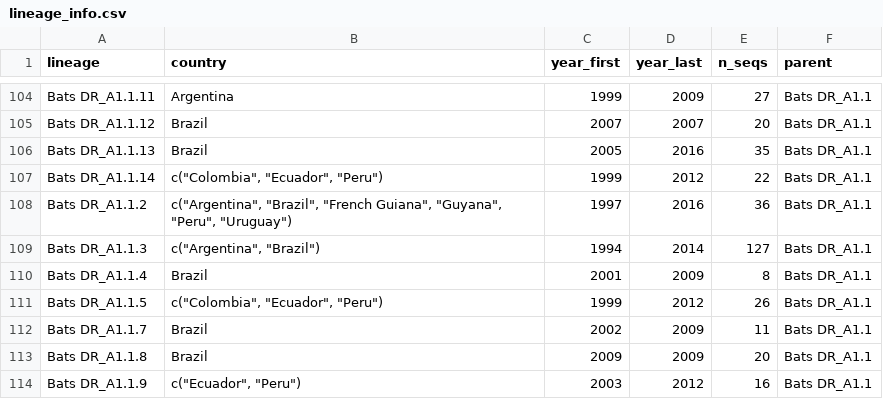
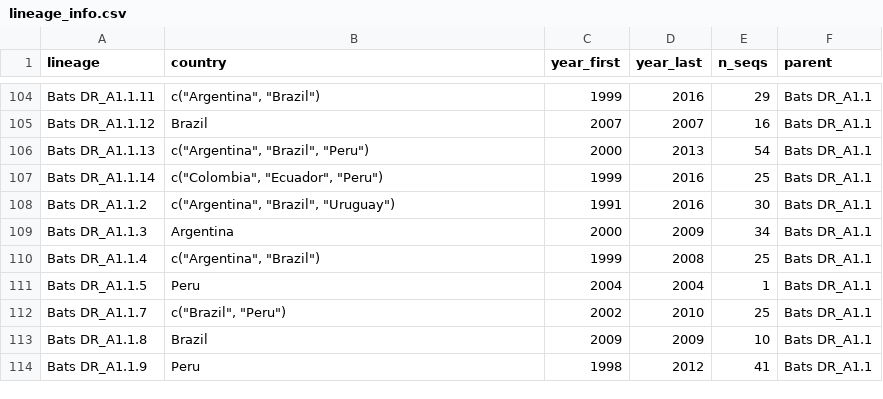
Before and after one commit to KathrynCampbell/MADDOG, a CSV file: inst/extdata/References/RABV/lineage_info.csv, drawn as a sheet; only a part is shown, gaps mark what is left out; the diff covers the shown part only; the diff names each change by its address in the sheet, - before the commit and + after, or states it on an @@ line.

```diff
--- a/inst/extdata/References/RABV/lineage_info.csv
+++ b/inst/extdata/References/RABV/lineage_info.csv
-B104 (country): Argentina
+B104 (country): c("Argentina", "Brazil")
-D104 (year_last): 2009
+D104 (year_last): 2016
-E104 (n_seqs): 27
+E104 (n_seqs): 29
-E105 (n_seqs): 20
+E105 (n_seqs): 16
-B106 (country): Brazil
+B106 (country): c("Argentina", "Brazil", "Peru")
-C106 (year_first): 2005
+C106 (year_first): 2000
-D106 (year_last): 2016
+D106 (year_last): 2013
-E106 (n_seqs): 35
+E106 (n_seqs): 54
-D107 (year_last): 2012
+D107 (year_last): 2016
-E107 (n_seqs): 22
+E107 (n_seqs): 25
-B108 (country): c("Argentina", "Brazil", "French Guiana", "Guyana", "Peru", "Uruguay")
+B108 (country): c("Argentina", "Brazil", "Uruguay")
-C108 (year_first): 1997
+C108 (year_first): 1991
-E108 (n_seqs): 36
+E108 (n_seqs): 30
-B109 (country): c("Argentina", "Brazil")
+B109 (country): Argentina
-C109 (year_first): 1994
+C109 (year_first): 2000
-D109 (year_last): 2014
+D109 (year_last): 2009
-E109 (n_seqs): 127
+E109 (n_seqs): 34
-B110 (country): Brazil
+B110 (country): c("Argentina", "Brazil")
-C110 (year_first): 2001
+C110 (year_first): 1999
-D110 (year_last): 2009
+D110 (year_last): 2008
-E110 (n_seqs): 8
+E110 (n_seqs): 25
-B111 (country): c("Colombia", "Ecuador", "Peru")
+B111 (country): Peru
-C111 (year_first): 1999
+C111 (year_first): 2004
-D111 (year_last): 2012
+D111 (year_last): 2004
-E111 (n_seqs): 26
+E111 (n_seqs): 1
-B112 (country): Brazil
+B112 (country): c("Brazil", "Peru")
-D112 (year_last): 2009
+D112 (year_last): 2010
-E112 (n_seqs): 11
+E112 (n_seqs): 25
-E113 (n_seqs): 20
+E113 (n_seqs): 10
-B114 (country): c("Ecuador", "Peru")
+B114 (country): Peru
-C114 (year_first): 2003
+C114 (year_first): 1998
-E114 (n_seqs): 16
+E114 (n_seqs): 41
```
Also changed, not shown: 4 added rows, 1 removed row and 119 edited cells elsewhere in this file, inst/extdata/References/RABV/reference_clusters.csv, 2 other files.
